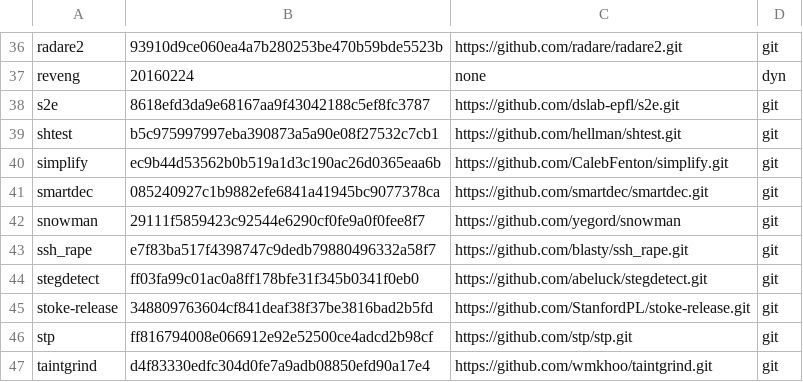
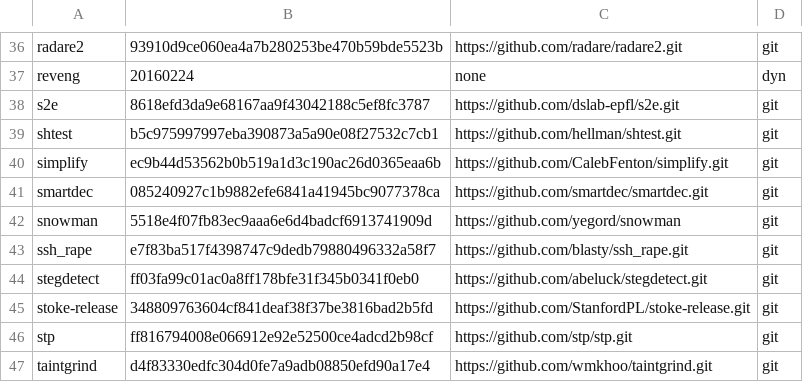
Before and after one commit to osospeed/albani, a TSV file: ver.tsv, drawn as a sheet; only a part is shown, gaps mark what is left out.

```diff
--- a/ver.tsv
+++ b/ver.tsv
@@ -41,3 +41,3 @@ simplify	ec9b44d53562b0b519a1d3c190ac26d0365eaa6b	https://github.com/CalebFenton
 smartdec	085240927c1b9882efe6841a41945bc9077378ca	https://github.com/smartdec/smartdec.git	git
-snowman	29111f5859423c92544e6290cf0fe9a0f0fee8f7	https://github.com/yegord/snowman	git
+snowman	5518e4f07fb83ec9aaa6e6d4badcf6913741909d	https://github.com/yegord/snowman	git
 ssh_rape	e7f83ba517f4398747c9dedb79880496332a58f7	https://github.com/blasty/ssh_rape.git	git
```
Also changed, not shown: 2 other files.
